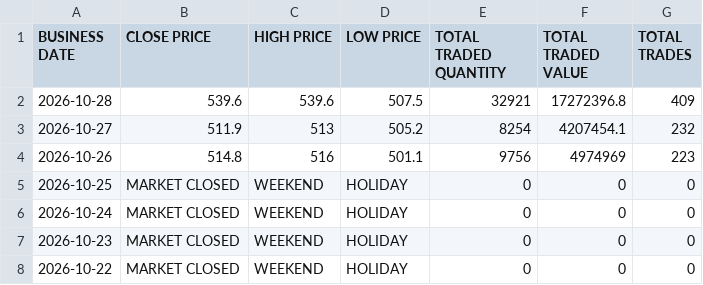
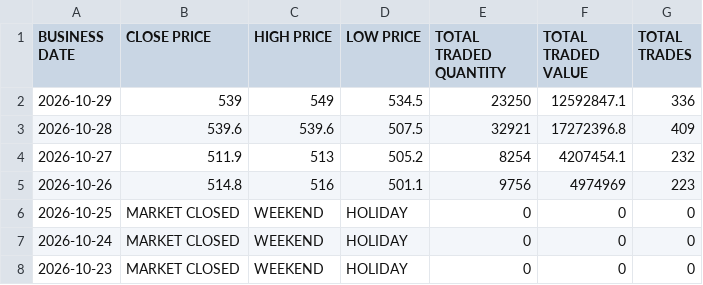
Before and after one commit to sushanttds-jpg/HfIN_Analysis_Using_Python, a CSV file: hfin_stock_data.csv, drawn as a sheet; only a part is shown; the shorter side is filled out with more unchanged rows; the diff names each change by its address in the sheet, - before the commit and + after, or states it on an @@ line.

```diff
--- a/hfin_stock_data.csv
+++ b/hfin_stock_data.csv
+row 2: 2026-10-29 | 539 | 549 | 534.5 | 23250 | 12592847.1 | 336
```
